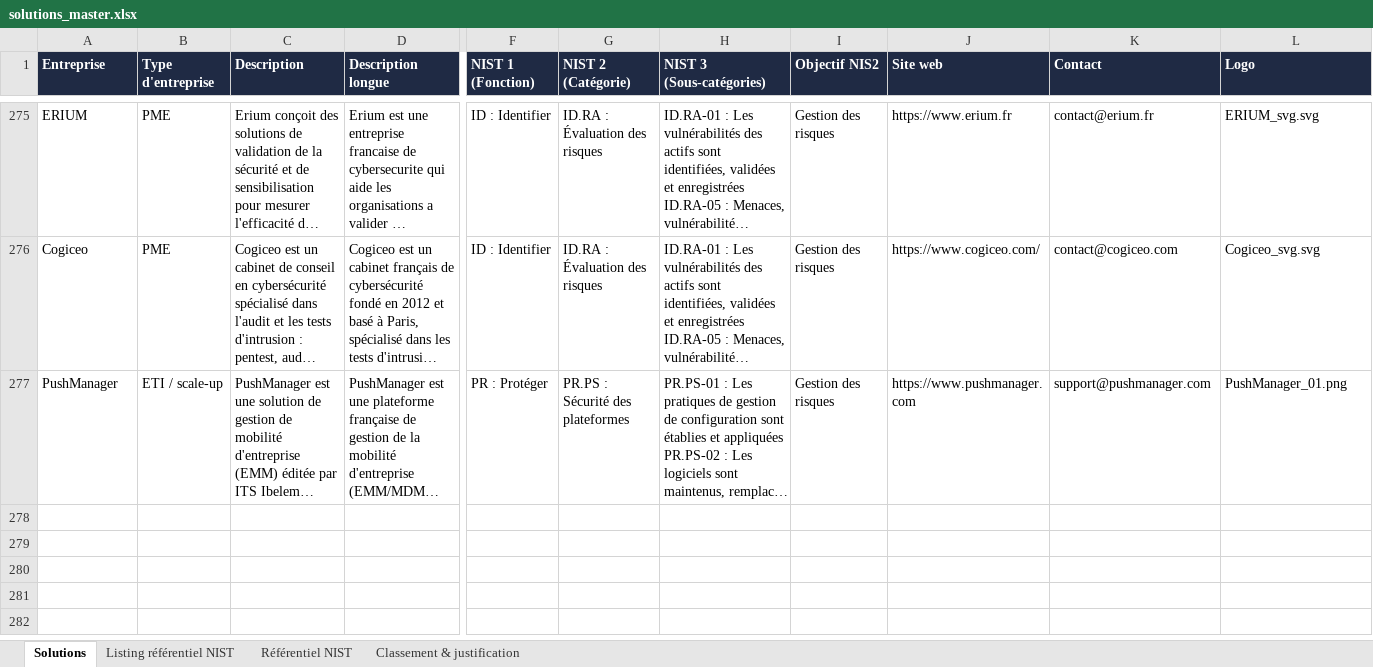
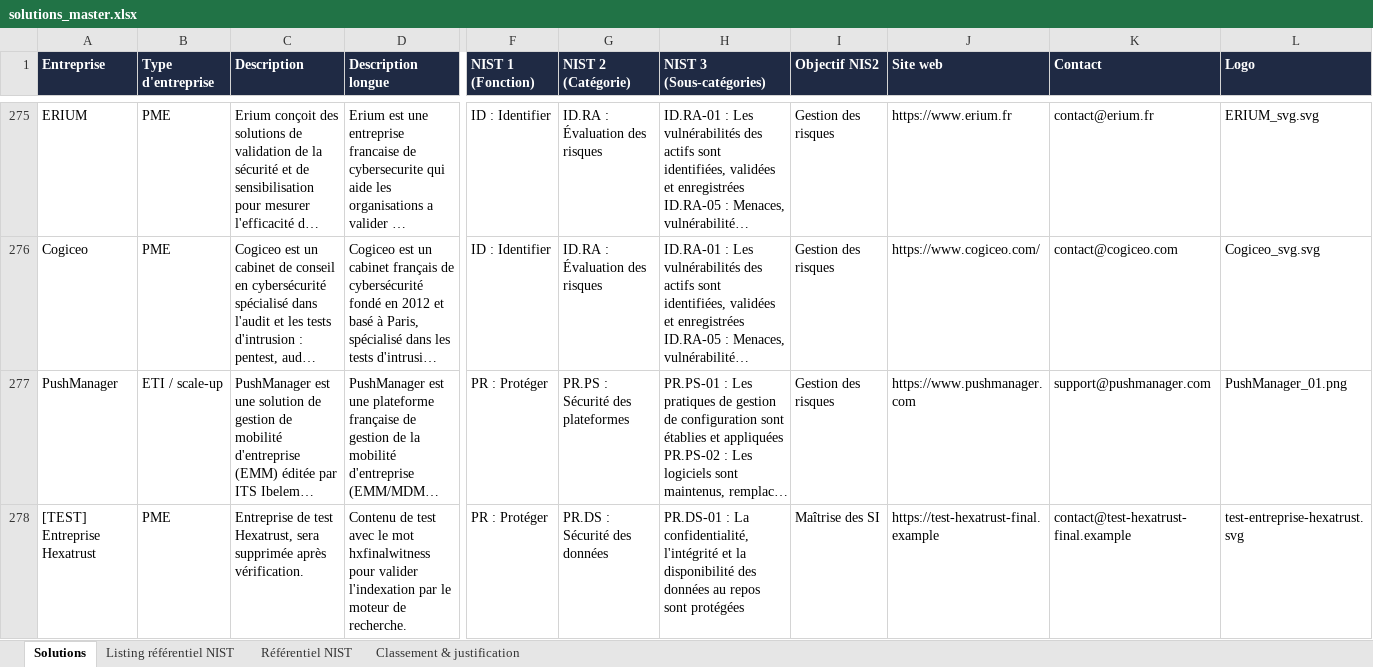
Before and after one commit to Hexatrust/cyberpanorama, an Excel workbook: data/solutions_master.xlsx, sheet Solutions, drawn as a sheet; only a part is shown, gaps mark what is left out; long unchanged cells end in …; values as stored, in another font and other column widths than the file's, no borders; rows hold the shown columns only; the diff names each change by its address in the sheet, - before the commit and + after, or states it on an @@ line.

```diff
--- a/data/solutions_master.xlsx (sheet Solutions)
+++ b/data/solutions_master.xlsx (sheet Solutions)
+row 278: [TEST] Entreprise Hexatrust | PME | Entreprise de test Hexatrust, sera supprimée après vérification. | Contenu de test avec le mot hxfinalwitness pour valider l'indexation par le moteur de recherche. | PR : Protéger | PR.DS : Sécurité des données | PR.DS-01 : La confidentialité, l'intégrité et la disponibilité des données au repos sont protégées | Maîtrise des SI | https://test-hexatrust-final.example | contact@test-hexatrust-final.example | test-entreprise-hexatrust.svg
```
Also changed, not shown: sheet Classement & justification, 3 other files.
